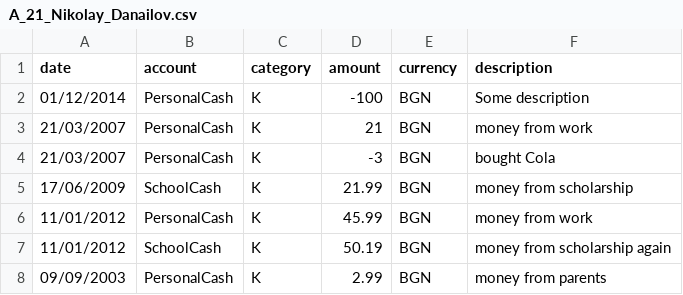
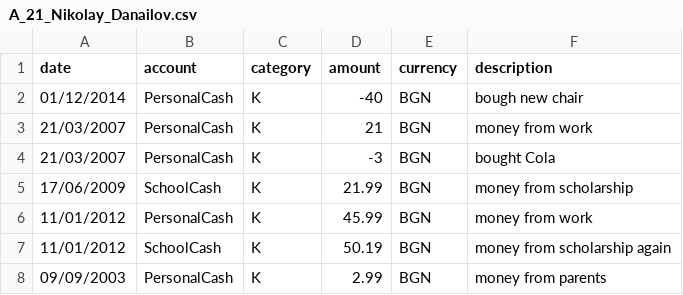
Before and after one commit to thebravoman/software_engineering_2015, a CSV file: hm_bonus_minify/A_21_Nikolay_Danailov.csv, drawn as a sheet.

```diff
--- a/hm_bonus_minify/A_21_Nikolay_Danailov.csv
+++ b/hm_bonus_minify/A_21_Nikolay_Danailov.csv
@@ -1,3 +1,3 @@
 date,account,category,amount,currency,description
-01/12/2014,PersonalCash,K,-100,BGN,Some description
+01/12/2014,PersonalCash,K,-40,BGN,bough new chair
 21/03/2007,PersonalCash,K,21,BGN,money from work
```
Also changed, not shown: 1 other file.
